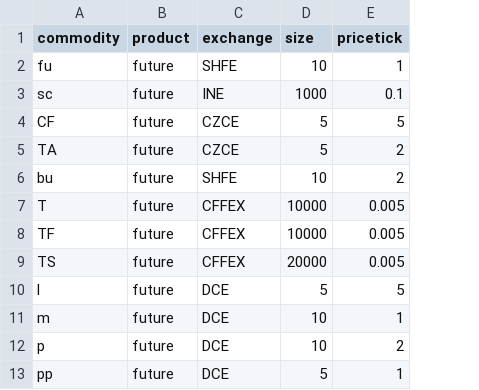
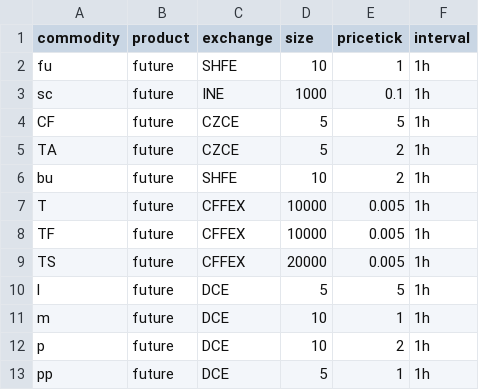
Before and after one commit to linbozhong/vnpy_mod, a CSV file: tqdata_server/future_basic_data.csv, drawn as a sheet; only a part is shown; the diff names each change by its address in the sheet, - before the commit and + after, or states it on an @@ line.

Commit message:
tqdata use thread to publish tqdata update

```diff
--- a/tqdata_server/future_basic_data.csv
+++ b/tqdata_server/future_basic_data.csv
+column F (interval), rows 2-13: all 1h
```
Also changed, not shown: 3 other files.
